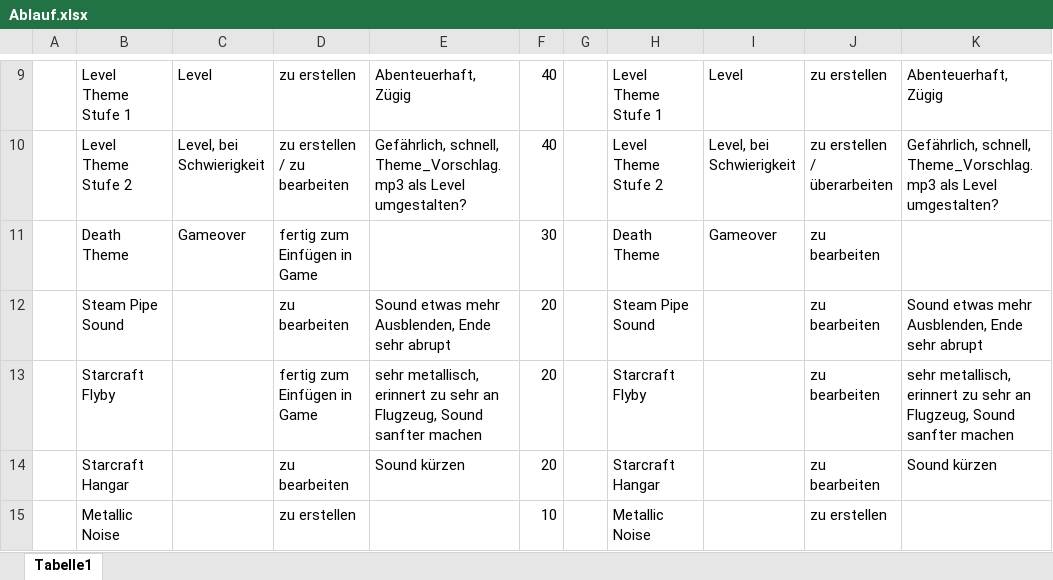
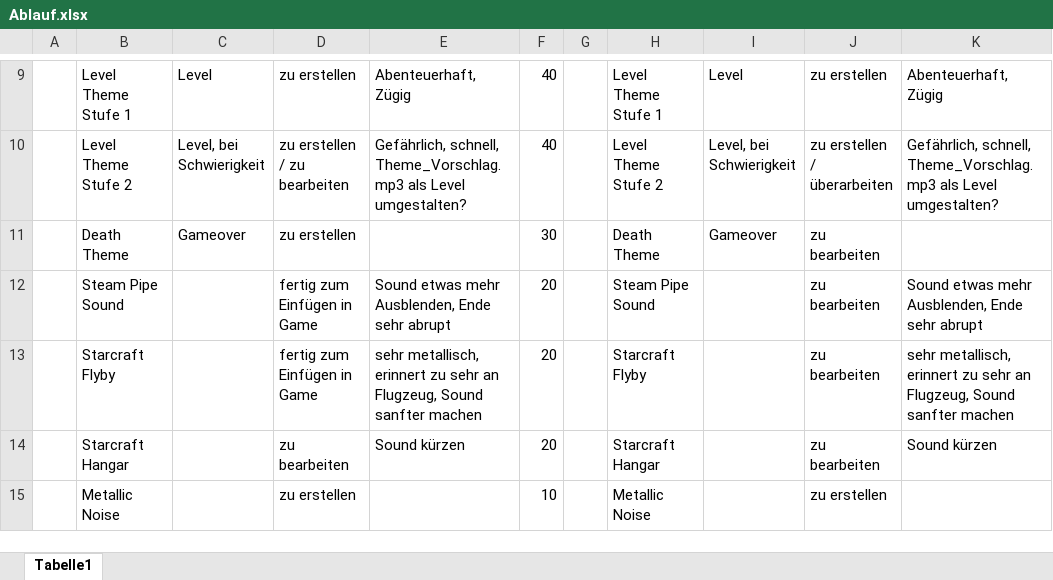
Before and after one commit to TINF20IT1/Design, an Excel workbook: Planung/Ablauf.xlsx, sheet Tabelle1, drawn as a sheet; only a part is shown, gaps mark what is left out; values as stored, in another font and other column widths than the file's, no borders; conditional formats not drawn; the diff names each change by its address in the sheet, - before the commit and + after, or states it on an @@ line.

Commit message:
Ablauf geändert und Flugzeug Hangar Sound Projekt angelegt

```diff
--- a/Planung/Ablauf.xlsx (sheet Tabelle1)
+++ b/Planung/Ablauf.xlsx (sheet Tabelle1)
-D11: fertig zum Einfügen in Game
+D11: zu erstellen
-D12: zu bearbeiten
+D12: fertig zum Einfügen in Game
```
Also changed, not shown: 10 other files.
